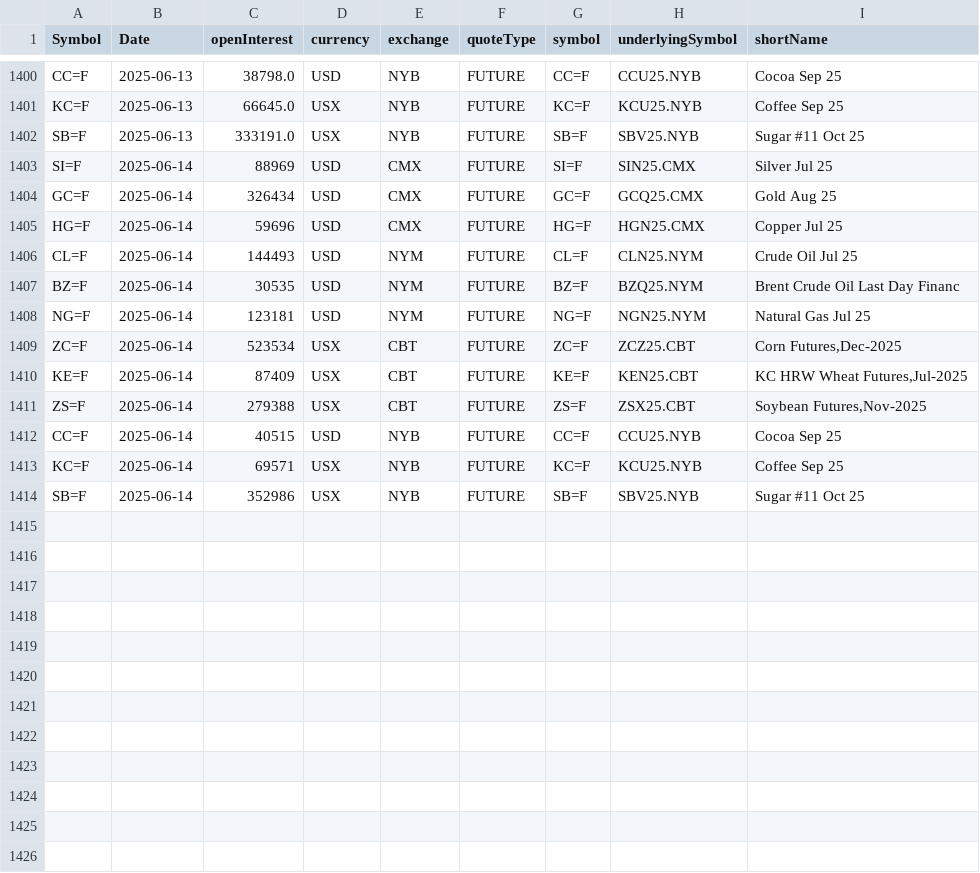
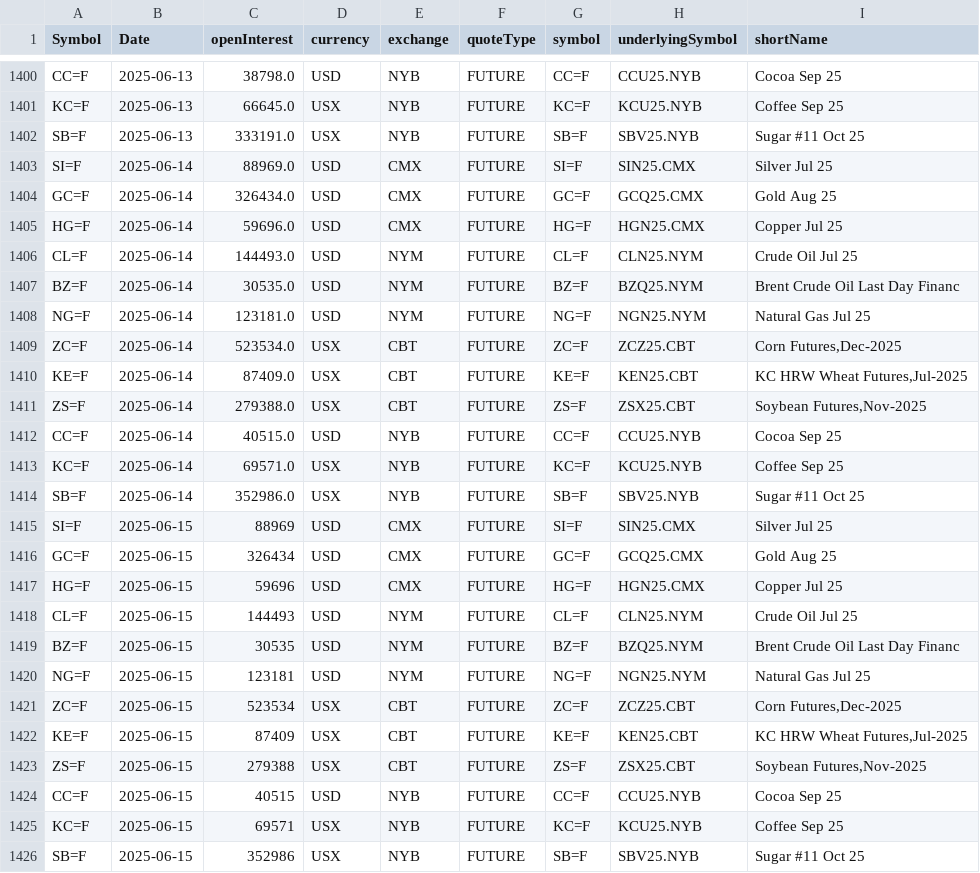
Before and after one commit to antoiovi/Trading, a CSV file: csv/oicommodities.csv, drawn as a sheet; only a part is shown, gaps mark what is left out.

```diff
--- a/csv/oicommodities.csv
+++ b/csv/oicommodities.csv
@@ -1402,13 +1402,25 @@ KC=F,2025-06-13,66645.0,USX,NYB,FUTURE,KC=F,KCU25.NYB,Coffee Sep 25
 SB=F,2025-06-13,333191.0,USX,NYB,FUTURE,SB=F,SBV25.NYB,Sugar #11 Oct 25
-SI=F,2025-06-14,88969,USD,CMX,FUTURE,SI=F,SIN25.CMX,Silver Jul 25
-GC=F,2025-06-14,326434,USD,CMX,FUTURE,GC=F,GCQ25.CMX,Gold Aug 25
-HG=F,2025-06-14,59696,USD,CMX,FUTURE,HG=F,HGN25.CMX,Copper Jul 25
-CL=F,2025-06-14,144493,USD,NYM,FUTURE,CL=F,CLN25.NYM,Crude Oil Jul 25
-BZ=F,2025-06-14,30535,USD,NYM,FUTURE,BZ=F,BZQ25.NYM,Brent Crude Oil Last Day Financ
-NG=F,2025-06-14,123181,USD,NYM,FUTURE,NG=F,NGN25.NYM,Natural Gas Jul 25
-ZC=F,2025-06-14,523534,USX,CBT,FUTURE,ZC=F,ZCZ25.CBT,"Corn Futures,Dec-2025"
-KE=F,2025-06-14,87409,USX,CBT,FUTURE,KE=F,KEN25.CBT,"KC HRW Wheat Futures,Jul-2025"
-ZS=F,2025-06-14,279388,USX,CBT,FUTURE,ZS=F,ZSX25.CBT,"Soybean Futures,Nov-2025"
-CC=F,2025-06-14,40515,USD,NYB,FUTURE,CC=F,CCU25.NYB,Cocoa Sep 25
-KC=F,2025-06-14,69571,USX,NYB,FUTURE,KC=F,KCU25.NYB,Coffee Sep 25
-SB=F,2025-06-14,352986,USX,NYB,FUTURE,SB=F,SBV25.NYB,Sugar #11 Oct 25
+SI=F,2025-06-14,88969.0,USD,CMX,FUTURE,SI=F,SIN25.CMX,Silver Jul 25
+GC=F,2025-06-14,326434.0,USD,CMX,FUTURE,GC=F,GCQ25.CMX,Gold Aug 25
+HG=F,2025-06-14,59696.0,USD,CMX,FUTURE,HG=F,HGN25.CMX,Copper Jul 25
+CL=F,2025-06-14,144493.0,USD,NYM,FUTURE,CL=F,CLN25.NYM,Crude Oil Jul 25
+BZ=F,2025-06-14,30535.0,USD,NYM,FUTURE,BZ=F,BZQ25.NYM,Brent Crude Oil Last Day Financ
+NG=F,2025-06-14,123181.0,USD,NYM,FUTURE,NG=F,NGN25.NYM,Natural Gas Jul 25
+ZC=F,2025-06-14,523534.0,USX,CBT,FUTURE,ZC=F,ZCZ25.CBT,"Corn Futures,Dec-2025"
+KE=F,2025-06-14,87409.0,USX,CBT,FUTURE,KE=F,KEN25.CBT,"KC HRW Wheat Futures,Jul-2025"
+ZS=F,2025-06-14,279388.0,USX,CBT,FUTURE,ZS=F,ZSX25.CBT,"Soybean Futures,Nov-2025"
+CC=F,2025-06-14,40515.0,USD,NYB,FUTURE,CC=F,CCU25.NYB,Cocoa Sep 25
+KC=F,2025-06-14,69571.0,USX,NYB,FUTURE,KC=F,KCU25.NYB,Coffee Sep 25
+SB=F,2025-06-14,352986.0,USX,NYB,FUTURE,SB=F,SBV25.NYB,Sugar #11 Oct 25
+SI=F,2025-06-15,88969,USD,CMX,FUTURE,SI=F,SIN25.CMX,Silver Jul 25
+GC=F,2025-06-15,326434,USD,CMX,FUTURE,GC=F,GCQ25.CMX,Gold Aug 25
+HG=F,2025-06-15,59696,USD,CMX,FUTURE,HG=F,HGN25.CMX,Copper Jul 25
+CL=F,2025-06-15,144493,USD,NYM,FUTURE,CL=F,CLN25.NYM,Crude Oil Jul 25
+BZ=F,2025-06-15,30535,USD,NYM,FUTURE,BZ=F,BZQ25.NYM,Brent Crude Oil Last Day Financ
+NG=F,2025-06-15,123181,USD,NYM,FUTURE,NG=F,NGN25.NYM,Natural Gas Jul 25
+ZC=F,2025-06-15,523534,USX,CBT,FUTURE,ZC=F,ZCZ25.CBT,"Corn Futures,Dec-2025"
+KE=F,2025-06-15,87409,USX,CBT,FUTURE,KE=F,KEN25.CBT,"KC HRW Wheat Futures,Jul-2025"
+ZS=F,2025-06-15,279388,USX,CBT,FUTURE,ZS=F,ZSX25.CBT,"Soybean Futures,Nov-2025"
+CC=F,2025-06-15,40515,USD,NYB,FUTURE,CC=F,CCU25.NYB,Cocoa Sep 25
+KC=F,2025-06-15,69571,USX,NYB,FUTURE,KC=F,KCU25.NYB,Coffee Sep 25
+SB=F,2025-06-15,352986,USX,NYB,FUTURE,SB=F,SBV25.NYB,Sugar #11 Oct 25
```
